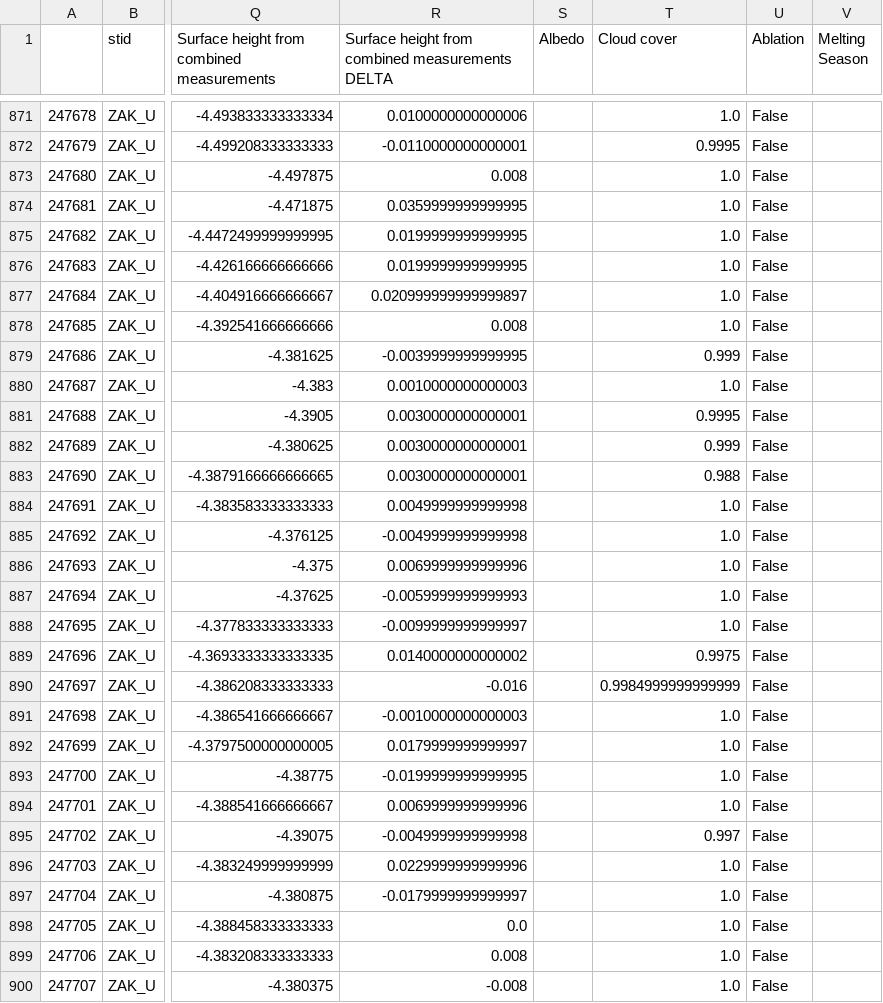
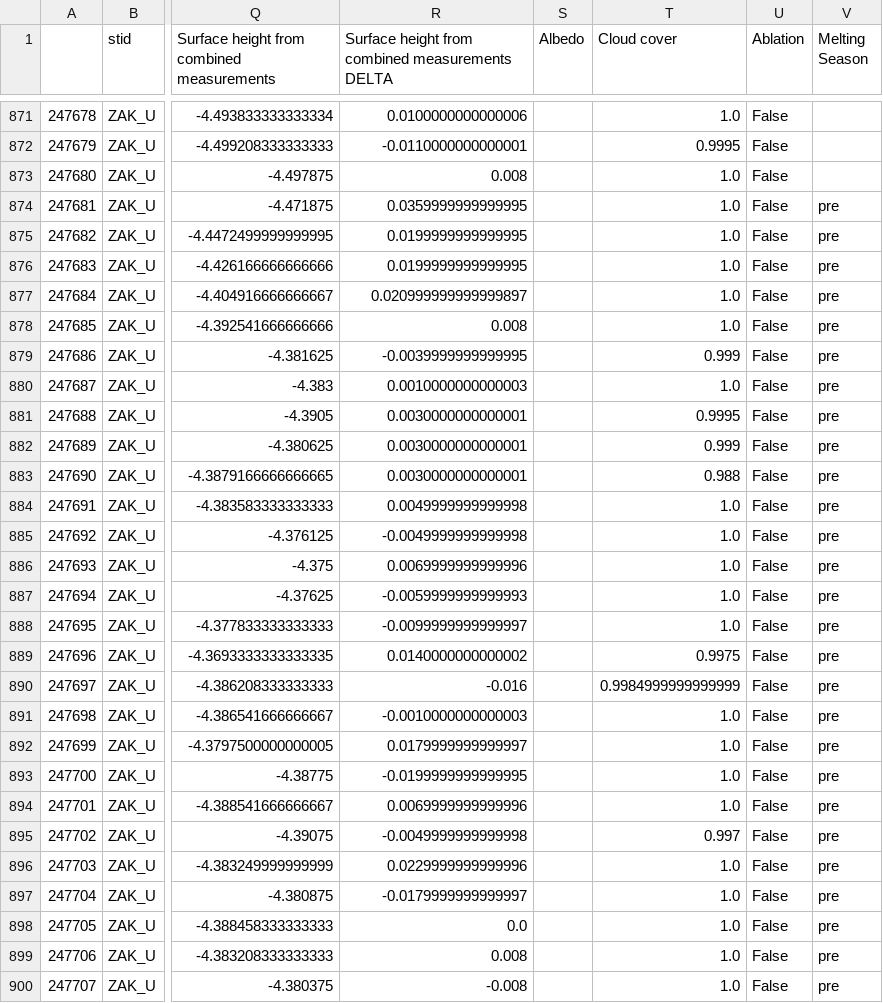
Before and after one commit to markbjerre/GEUS-Master-Thesis, a CSV file: data/promice/preprocessed/daily/ZAK_U.csv, drawn as a sheet; only a part is shown, gaps mark what is left out; the diff covers the shown part only; the diff names each change by its address in the sheet, - before the commit and + after, or states it on an @@ line.

```diff
--- a/data/promice/preprocessed/daily/ZAK_U.csv
+++ b/data/promice/preprocessed/daily/ZAK_U.csv
-V874:V900 (Melting Season): (empty)
+V874:V900 (Melting Season): pre
```
Also changed, not shown: 145 edited cells elsewhere in this file, data/promice/preprocessed/daily/QAS_M.csv, data/promice/preprocessed/daily/TAS_A.csv, 32 other files.
